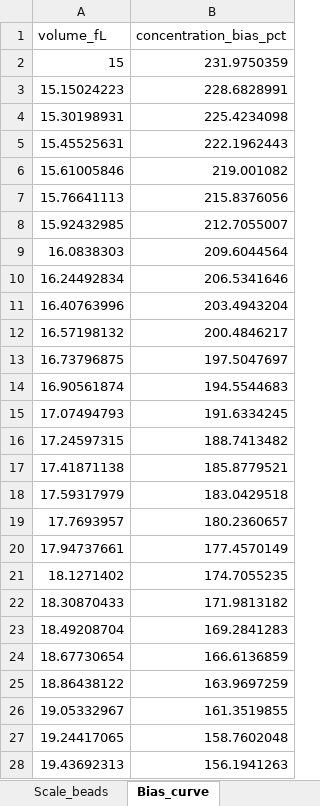
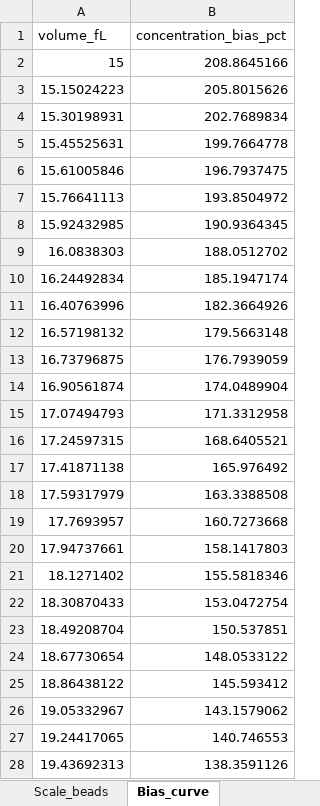
Before and after one commit to lihuanlz/TCS_v4.0, an Excel workbook: Code/TCS_scripts_EN/TCS_scripts_EN_1/ED_Fig_3_droplet_morphometry.xlsx, sheet Bias_curve, drawn as a sheet; only a part is shown; values as stored, in another font and other column widths than the file's, no borders; the diff covers the shown part only; the diff names each change by its address in the sheet, - before the commit and + after, or states it on an @@ line.

```diff
--- a/Code/TCS_scripts_EN/TCS_scripts_EN_1/ED_Fig_3_droplet_morphometry.xlsx (sheet Bias_curve)
+++ b/Code/TCS_scripts_EN/TCS_scripts_EN_1/ED_Fig_3_droplet_morphometry.xlsx (sheet Bias_curve)
-B2 (concentration_bias_pct): 231.9750359
+B2 (concentration_bias_pct): 208.8645166
-B3 (concentration_bias_pct): 228.6828991
+B3 (concentration_bias_pct): 205.8015626
-B4 (concentration_bias_pct): 225.4234098
+B4 (concentration_bias_pct): 202.7689834
-B5 (concentration_bias_pct): 222.1962443
+B5 (concentration_bias_pct): 199.7664778
-B6 (concentration_bias_pct): 219.001082
+B6 (concentration_bias_pct): 196.7937475
-B7 (concentration_bias_pct): 215.8376056
+B7 (concentration_bias_pct): 193.8504972
-B8 (concentration_bias_pct): 212.7055007
+B8 (concentration_bias_pct): 190.9364345
-B9 (concentration_bias_pct): 209.6044564
+B9 (concentration_bias_pct): 188.0512702
-B10 (concentration_bias_pct): 206.5341646
+B10 (concentration_bias_pct): 185.1947174
-B11 (concentration_bias_pct): 203.4943204
+B11 (concentration_bias_pct): 182.3664926
-B12 (concentration_bias_pct): 200.4846217
+B12 (concentration_bias_pct): 179.5663148
-B13 (concentration_bias_pct): 197.5047697
+B13 (concentration_bias_pct): 176.7939059
-B14 (concentration_bias_pct): 194.5544683
+B14 (concentration_bias_pct): 174.0489904
-B15 (concentration_bias_pct): 191.6334245
+B15 (concentration_bias_pct): 171.3312958
-B16 (concentration_bias_pct): 188.7413482
+B16 (concentration_bias_pct): 168.6405521
-B17 (concentration_bias_pct): 185.8779521
+B17 (concentration_bias_pct): 165.976492
-B18 (concentration_bias_pct): 183.0429518
+B18 (concentration_bias_pct): 163.3388508
-B19 (concentration_bias_pct): 180.2360657
+B19 (concentration_bias_pct): 160.7273668
-B20 (concentration_bias_pct): 177.4570149
+B20 (concentration_bias_pct): 158.1417803
-B21 (concentration_bias_pct): 174.7055235
+B21 (concentration_bias_pct): 155.5818346
-B22 (concentration_bias_pct): 171.9813182
+B22 (concentration_bias_pct): 153.0472754
-B23 (concentration_bias_pct): 169.2841283
+B23 (concentration_bias_pct): 150.537851
-B24 (concentration_bias_pct): 166.6136859
+B24 (concentration_bias_pct): 148.0533122
-B25 (concentration_bias_pct): 163.9697259
+B25 (concentration_bias_pct): 145.593412
-B26 (concentration_bias_pct): 161.3519855
+B26 (concentration_bias_pct): 143.1579062
-B27 (concentration_bias_pct): 158.7602048
+B27 (concentration_bias_pct): 140.746553
-B28 (concentration_bias_pct): 156.1941263
+B28 (concentration_bias_pct): 138.3591126
```
Also changed, not shown: 373 edited cells elsewhere in this sheet, sheet Droplet_measurements, sheet Volume_distribution, sheet Scale_beads, sheet Summary_stats, sheet README, 2 other files.
